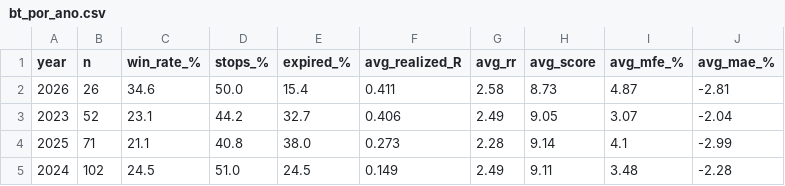
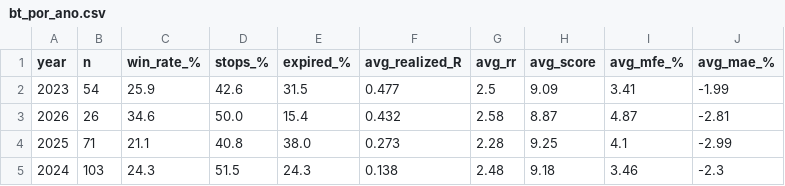
Before and after one commit to ronaldfj/nyse_price_alerts, a CSV file: backtest_output/bt_por_ano.csv, drawn as a sheet.

```diff
--- a/backtest_output/bt_por_ano.csv
+++ b/backtest_output/bt_por_ano.csv
@@ -1,5 +1,5 @@
 year,n,win_rate_%,stops_%,expired_%,avg_realized_R,avg_rr,avg_score,avg_mfe_%,avg_mae_%
-2026,26,34.6,50.0,15.4,0.411,2.58,8.73,4.87,-2.81
-2023,52,23.1,44.2,32.7,0.406,2.49,9.05,3.07,-2.04
-2025,71,21.1,40.8,38.0,0.273,2.28,9.14,4.1,-2.99
-2024,102,24.5,51.0,24.5,0.149,2.49,9.11,3.48,-2.28
+2023,54,25.9,42.6,31.5,0.477,2.5,9.09,3.41,-1.99
+2026,26,34.6,50.0,15.4,0.432,2.58,8.87,4.87,-2.81
+2025,71,21.1,40.8,38.0,0.273,2.28,9.25,4.1,-2.99
+2024,103,24.3,51.5,24.3,0.138,2.48,9.18,3.46,-2.3
```
Also changed, not shown: backtest_output/backtest_trades.csv, backtest_output/bt_por_confluence.csv, 8 other files.
